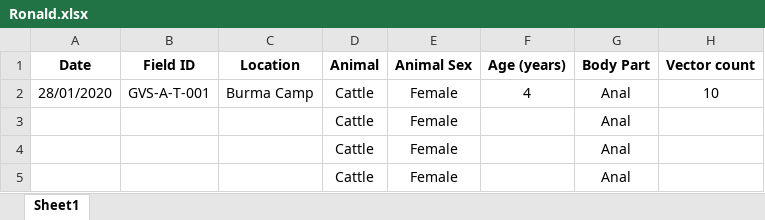
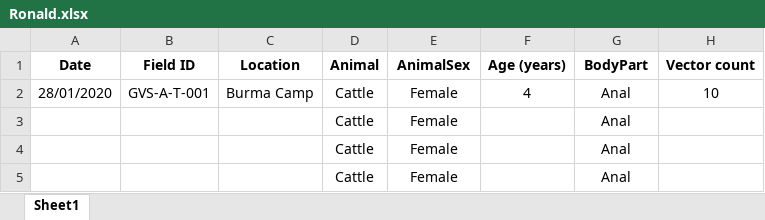
Before and after one commit to ronbentil/BCB504Portfolio, an Excel workbook: posts/post-with-code/Ronald.xlsx, sheet Sheet1, drawn as a sheet; only a part is shown; values as stored, in another font and other column widths than the file's, no borders; the diff names each change by its address in the sheet, - before the commit and + after, or states it on an @@ line.

```diff
--- a/posts/post-with-code/Ronald.xlsx (sheet Sheet1)
+++ b/posts/post-with-code/Ronald.xlsx (sheet Sheet1)
-E1: Animal Sex
+E1: AnimalSex
-G1: Body Part
+G1: BodyPart
```
Also changed, not shown: 9 other files.
